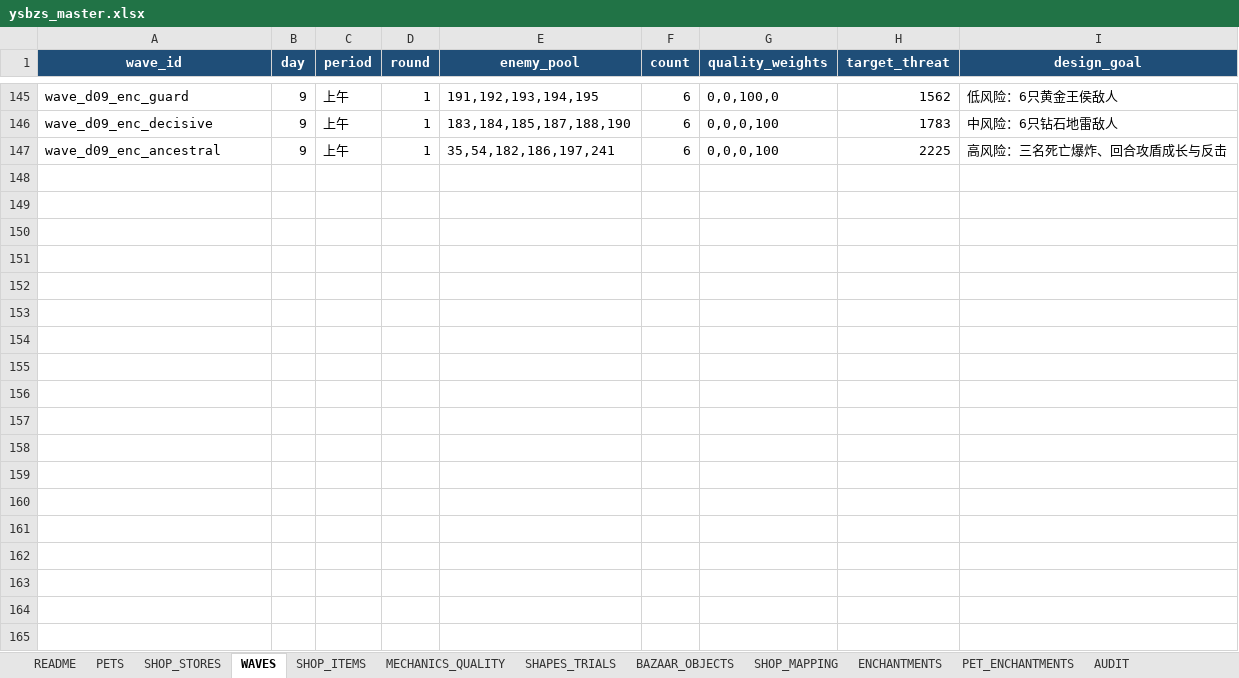
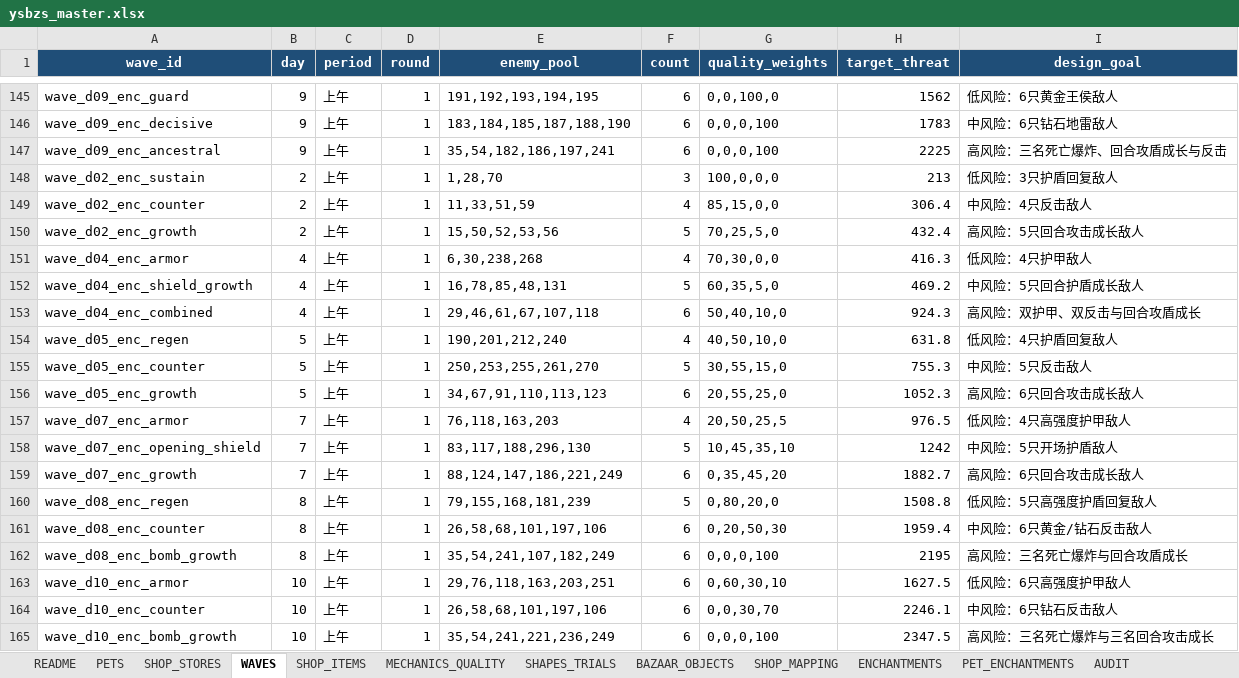
Before and after one commit to jyf0330/ysbzs, an Excel workbook: xlsx/ysbzs_master.xlsx, sheet WAVES, drawn as a sheet; only a part is shown, gaps mark what is left out; values as stored, in another font and other column widths than the file's, no borders; the diff names each change by its address in the sheet, - before the commit and + after, or states it on an @@ line.

```diff
--- a/xlsx/ysbzs_master.xlsx (sheet WAVES)
+++ b/xlsx/ysbzs_master.xlsx (sheet WAVES)
+row 148: wave_d02_enc_sustain | 2 | 上午 | 1 | 1,28,70 | 3 | 100,0,0,0 | 213 | 低风险：3只护盾回复敌人
+row 149: wave_d02_enc_counter | 2 | 上午 | 1 | 11,33,51,59 | 4 | 85,15,0,0 | 306.4 | 中风险：4只反击敌人
+row 150: wave_d02_enc_growth | 2 | 上午 | 1 | 15,50,52,53,56 | 5 | 70,25,5,0 | 432.4 | 高风险：5只回合攻击成长敌人
+row 151: wave_d04_enc_armor | 4 | 上午 | 1 | 6,30,238,268 | 4 | 70,30,0,0 | 416.3 | 低风险：4只护甲敌人
+row 152: wave_d04_enc_shield_growth | 4 | 上午 | 1 | 16,78,85,48,131 | 5 | 60,35,5,0 | 469.2 | 中风险：5只回合护盾成长敌人
+row 153: wave_d04_enc_combined | 4 | 上午 | 1 | 29,46,61,67,107,118 | 6 | 50,40,10,0 | 924.3 | 高风险：双护甲、双反击与回合攻盾成长
+row 154: wave_d05_enc_regen | 5 | 上午 | 1 | 190,201,212,240 | 4 | 40,50,10,0 | 631.8 | 低风险：4只护盾回复敌人
+row 155: wave_d05_enc_counter | 5 | 上午 | 1 | 250,253,255,261,270 | 5 | 30,55,15,0 | 755.3 | 中风险：5只反击敌人
+row 156: wave_d05_enc_growth | 5 | 上午 | 1 | 34,67,91,110,113,123 | 6 | 20,55,25,0 | 1052.3 | 高风险：6只回合攻击成长敌人
+row 157: wave_d07_enc_armor | 7 | 上午 | 1 | 76,118,163,203 | 4 | 20,50,25,5 | 976.5 | 低风险：4只高强度护甲敌人
+row 158: wave_d07_enc_opening_shield | 7 | 上午 | 1 | 83,117,188,296,130 | 5 | 10,45,35,10 | 1242 | 中风险：5只开场护盾敌人
+row 159: wave_d07_enc_growth | 7 | 上午 | 1 | 88,124,147,186,221,249 | 6 | 0,35,45,20 | 1882.7 | 高风险：6只回合攻击成长敌人
+row 160: wave_d08_enc_regen | 8 | 上午 | 1 | 79,155,168,181,239 | 5 | 0,80,20,0 | 1508.8 | 低风险：5只高强度护盾回复敌人
+row 161: wave_d08_enc_counter | 8 | 上午 | 1 | 26,58,68,101,197,106 | 6 | 0,20,50,30 | 1959.4 | 中风险：6只黄金/钻石反击敌人
+row 162: wave_d08_enc_bomb_growth | 8 | 上午 | 1 | 35,54,241,107,182,249 | 6 | 0,0,0,100 | 2195 | 高风险：三名死亡爆炸与回合攻盾成长
+row 163: wave_d10_enc_armor | 10 | 上午 | 1 | 29,76,118,163,203,251 | 6 | 0,60,30,10 | 1627.5 | 低风险：6只高强度护甲敌人
+row 164: wave_d10_enc_counter | 10 | 上午 | 1 | 26,58,68,101,197,106 | 6 | 0,0,30,70 | 2246.1 | 中风险：6只钻石反击敌人
+row 165: wave_d10_enc_bomb_growth | 10 | 上午 | 1 | 35,54,241,221,236,249 | 6 | 0,0,0,100 | 2347.5 | 高风险：三名死亡爆炸与三名回合攻击成长
```
Also changed, not shown: sheet ROUTE, 6 other files.
